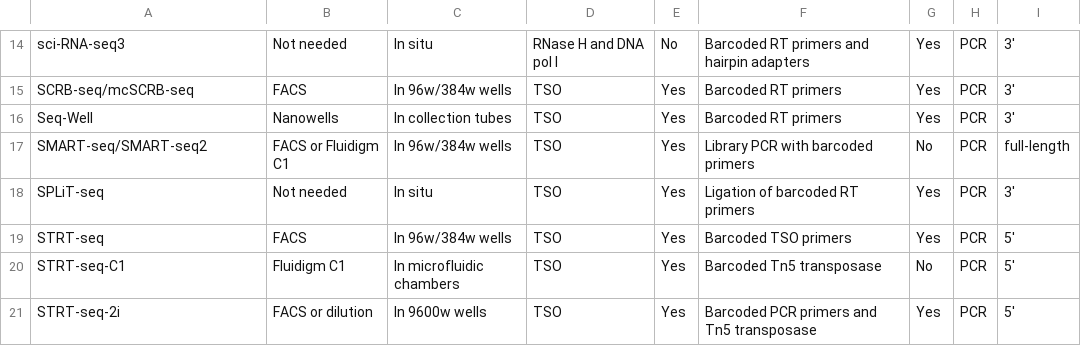
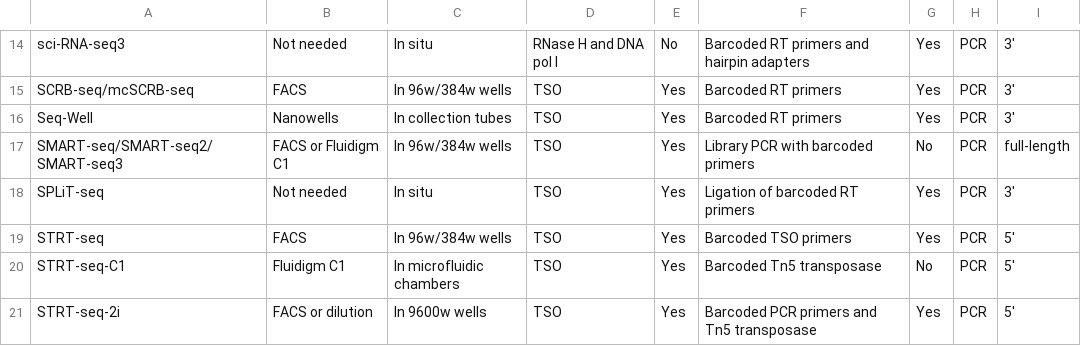
Before and after one commit to Teichlab/scg_lib_structs, a CSV file: data/scRNA-seq_technical_comp.csv, drawn as a sheet; only a part is shown, gaps mark what is left out.

Commit message:
added SMART-seq3

```diff
--- a/data/scRNA-seq_technical_comp.csv
+++ b/data/scRNA-seq_technical_comp.csv
@@ -16,3 +16,3 @@ sci-RNA-seq3,Not needed,In situ,RNase H and DNA pol I,No,Barcoded RT primers and
 Seq-Well,Nanowells,In collection tubes,TSO,Yes,Barcoded RT primers,Yes,PCR,3'
-SMART-seq/SMART-seq2,FACS or Fluidigm C1,In 96w/384w wells,TSO,Yes,Library PCR with barcoded primers,No,PCR,full-length
+SMART-seq/SMART-seq2/SMART-seq3,FACS or Fluidigm C1,In 96w/384w wells,TSO,Yes,Library PCR with barcoded primers,No,PCR,full-length
 SPLiT-seq,Not needed,In situ,TSO,Yes,Ligation of barcoded RT primers,Yes,PCR,3'
```
Also changed, not shown: 3 other files.
